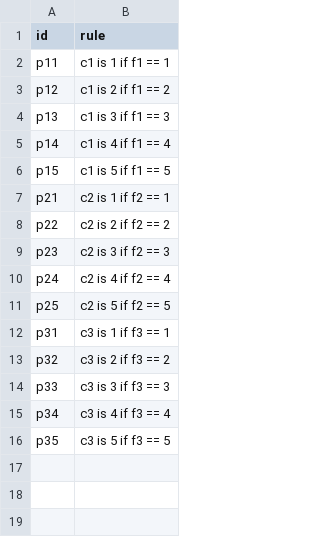
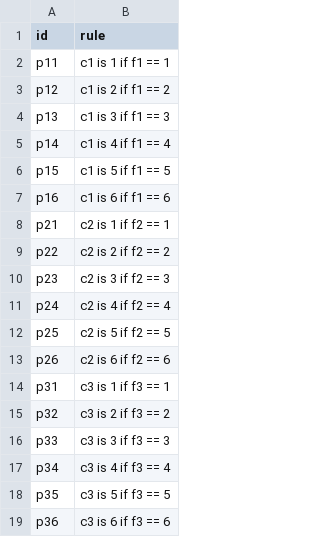
Before and after one commit to buronbrarda/madf_with_dprefrules, a CSV file: examples/profile_rules_test.csv, drawn as a sheet.

```diff
--- a/examples/profile_rules_test.csv
+++ b/examples/profile_rules_test.csv
@@ -6,2 +6,3 @@ p14;c1 is 4 if f1 == 4
 p15;c1 is 5 if f1 == 5
+p16;c1 is 6 if f1 == 6
 p21;c2 is 1 if f2 == 1
@@ -11,2 +12,3 @@ p24;c2 is 4 if f2 == 4
 p25;c2 is 5 if f2 == 5
+p26;c2 is 6 if f2 == 6
 p31;c3 is 1 if f3 == 1
@@ -16 +18,2 @@ p34;c3 is 4 if f3 == 4
 p35;c3 is 5 if f3 == 5
+p36;c3 is 6 if f3 == 6
```
Also changed, not shown: examples/cpref_rules_test.csv, 3 other files.
